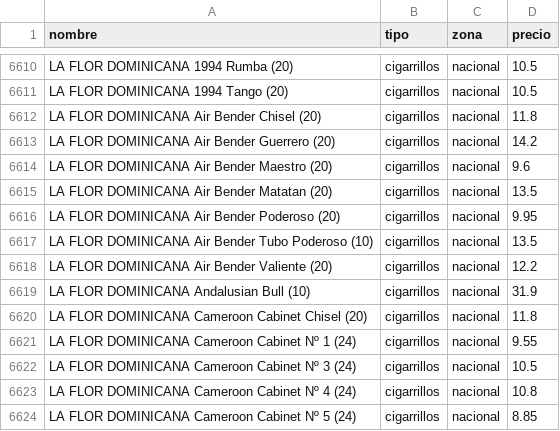
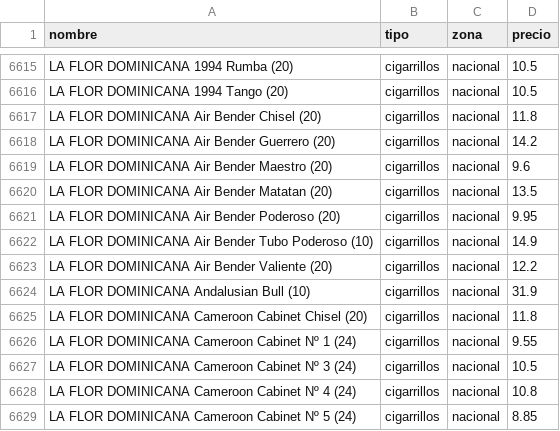
Before and after one commit to marcosics/mitabaco-new, a CSV file: tabaco.csv, drawn as a sheet; only a part is shown, gaps mark what is left out; the diff covers the shown part only.

```diff
--- a/tabaco.csv
+++ b/tabaco.csv
@@ -6616,3 +6621,3 @@ LA FLOR DOMINICANA Air Bender Matatan (20),cigarrillos,nacional,13.5
 LA FLOR DOMINICANA Air Bender Poderoso (20),cigarrillos,nacional,9.95
-LA FLOR DOMINICANA Air Bender Tubo Poderoso (10),cigarrillos,nacional,13.5
+LA FLOR DOMINICANA Air Bender Tubo Poderoso (10),cigarrillos,nacional,14.9
 LA FLOR DOMINICANA Air Bender Valiente (20),cigarrillos,nacional,12.2
```
Also changed, not shown: 18 added rows and 2 edited cells elsewhere in this file, 1 other file.
